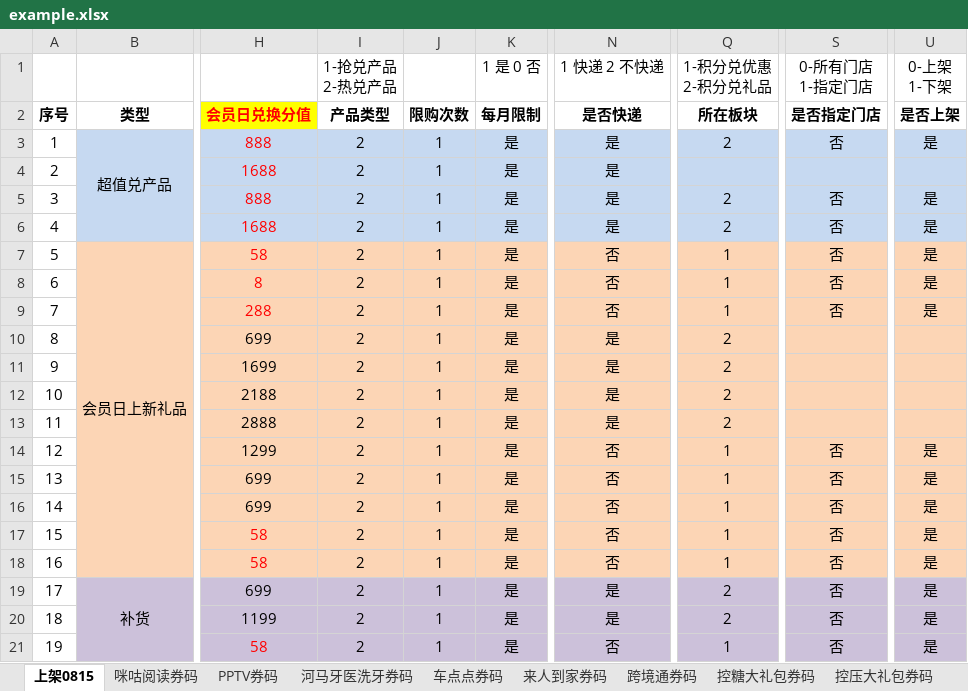
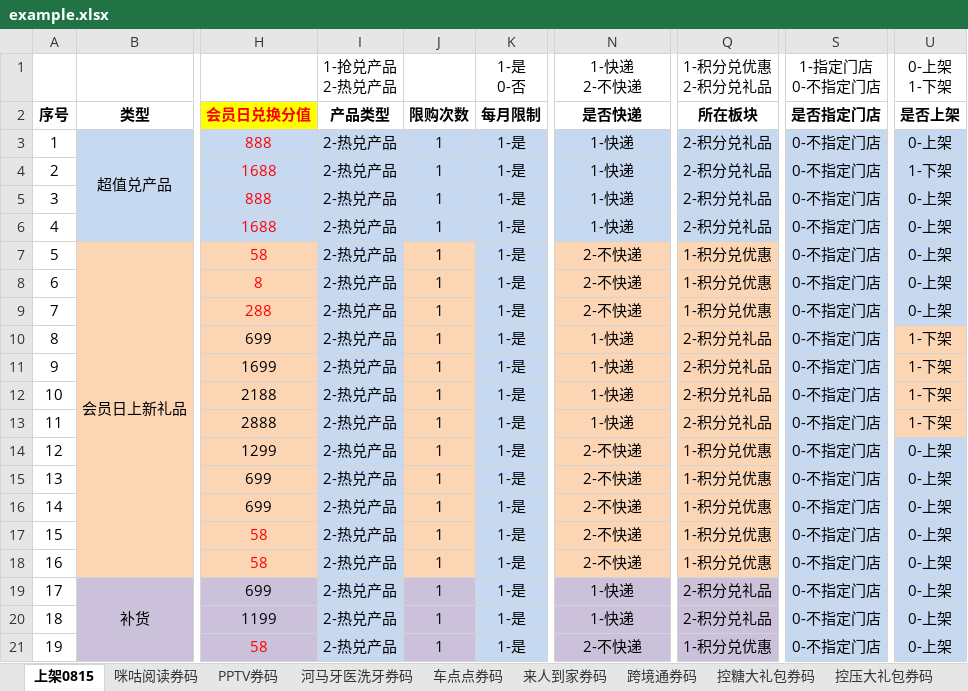
Before and after one commit to hyh19/temp, an Excel workbook: example.xlsx, sheet 上架0815, drawn as a sheet; only a part is shown, gaps mark what is left out; values as stored, in another font and other column widths than the file's, no borders; ↵ is a line break in a cell; the diff covers the shown part only; the diff names each change by its address in the sheet, - before the commit and + after, or states it on an @@ line.

Commit message:
+ 添加下拉菜单

```diff
--- a/example.xlsx (sheet 上架0815)
+++ b/example.xlsx (sheet 上架0815)
-K1 (每月限制): 1 是 0 否
+K1 (每月限制): 1-是 ↵ 0-否
-N1 (是否快递): 1 快递 2 不快递
+N1 (是否快递): 1-快递 ↵ 2-不快递
-S1 (是否指定门店): 0-所有门店 ↵ 1-指定门店
+S1 (是否指定门店): 1-指定门店 ↵ 0-不指定门店
-I3:I21 (产品类型): 2
+I3:I21 (产品类型): 2-热兑产品
-K3:K21 (每月限制): 是
+K3:K21 (每月限制): 1-是
-N3:N6 (是否快递): 是
+N3:N6 (是否快递): 1-快递
-Q3 (所在板块): 2
+Q3 (所在板块): 2-积分兑礼品
-S3 (是否指定门店): 否
+S3 (是否指定门店): 0-不指定门店
-U3 (是否上架): 是
+U3 (是否上架): 0-上架
-Q4 (所在板块): (empty)
+Q4 (所在板块): 2-积分兑礼品
-S4 (是否指定门店): (empty)
+S4 (是否指定门店): 0-不指定门店
-U4 (是否上架): (empty)
+U4 (是否上架): 1-下架
-Q5:Q6 (所在板块): 2
+Q5:Q6 (所在板块): 2-积分兑礼品
-S5:S9 (是否指定门店): 否
+S5:S9 (是否指定门店): 0-不指定门店
-U5:U9 (是否上架): 是
+U5:U9 (是否上架): 0-上架
-I7:I18 fill: #FCD5B5
+I7:I18 fill: #C6D9F1
-K7:K18 fill: #FCD5B5
+K7:K18 fill: #C6D9F1
-N7:N9 (是否快递): 否
+N7:N9 (是否快递): 2-不快递
-Q7:Q9 (所在板块): 1
+Q7:Q9 (所在板块): 1-积分兑优惠
-S7:S18 fill: #FCD5B5
+S7:S18 fill: #C6D9F1
-U7:U9 fill: #FCD5B5
+U7:U9 fill: #C6D9F1
-N10:N13 (是否快递): 是
+N10:N13 (是否快递): 1-快递
-Q10:Q13 (所在板块): 2
+Q10:Q13 (所在板块): 2-积分兑礼品
-S10:S13 (是否指定门店): (empty)
+S10:S13 (是否指定门店): 0-不指定门店
-U10:U13 (是否上架): (empty)
+U10:U13 (是否上架): 1-下架
-N14:N18 (是否快递): 否
+N14:N18 (是否快递): 2-不快递
-Q14:Q18 (所在板块): 1
+Q14:Q18 (所在板块): 1-积分兑优惠
-S14:S21 (是否指定门店): 否
+S14:S21 (是否指定门店): 0-不指定门店
-U14:U21 (是否上架): 是
+U14:U21 (是否上架): 0-上架
-U14:U18 fill: #FCD5B5
+U14:U18 fill: #C6D9F1
-N19:N20 (是否快递): 是
+N19:N20 (是否快递): 1-快递
-Q19:Q20 (所在板块): 2
+Q19:Q20 (所在板块): 2-积分兑礼品
-N21 (是否快递): 否
+N21 (是否快递): 2-不快递
-Q21 (所在板块): 1
+Q21 (所在板块): 1-积分兑优惠
```
Also changed, not shown: 48 edited cells and cell formats elsewhere in this sheet.
